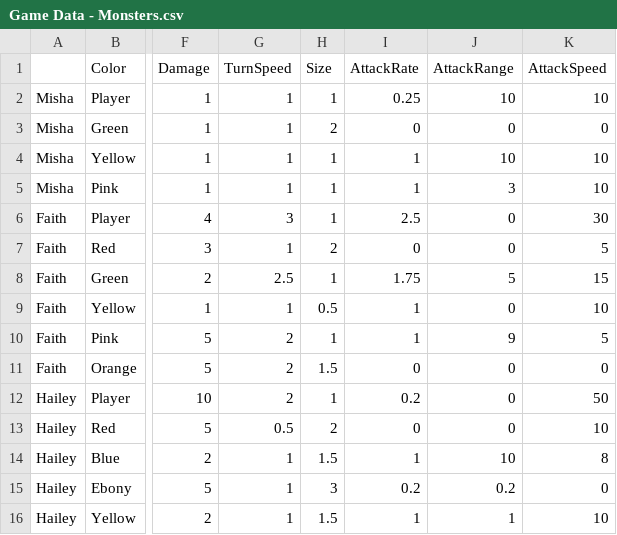
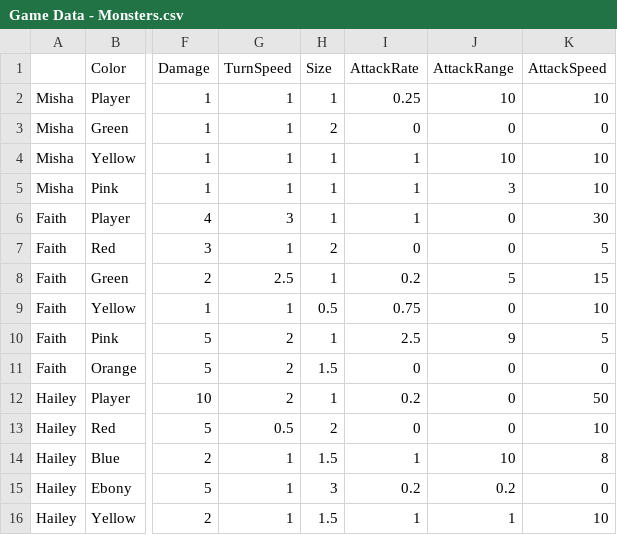
Before and after one commit to OtspIII/LIU-Level-Dev, a CSV file: Assets/Resources/Game Data - Monsters.csv, drawn as a sheet; only a part is shown, gaps mark what is left out; the diff covers the shown part only; the diff names each change by its address in the sheet, - before the commit and + after, or states it on an @@ line.

```diff
--- a/Assets/Resources/Game Data - Monsters.csv
+++ b/Assets/Resources/Game Data - Monsters.csv
-I6 (AttackRate): 2.5
+I6 (AttackRate): 1
-I8 (AttackRate): 1.75
+I8 (AttackRate): 0.2
-I9 (AttackRate): 1
+I9 (AttackRate): 0.75
-I10 (AttackRate): 1
+I10 (AttackRate): 2.5
```
Also changed, not shown: 6 added rows, 1 removed row and 22 edited cells elsewhere in this file, 4 other files.
